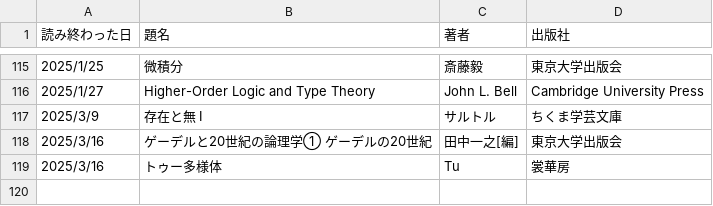
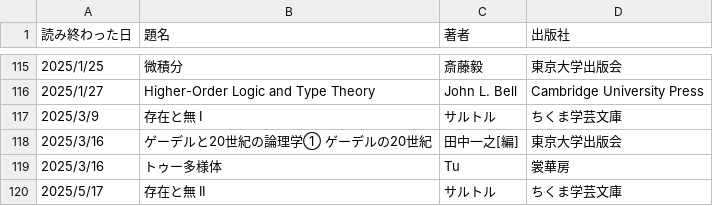
Before and after one commit to KewaOtonaki/ReadBooks, a CSV file: books_I_read.csv, drawn as a sheet; only a part is shown, gaps mark what is left out; the diff names each change by its address in the sheet, - before the commit and + after, or states it on an @@ line.

Commit message:
Update books_I_read.csv

```diff
--- a/books_I_read.csv
+++ b/books_I_read.csv
+row 120: 2025/5/17 | 存在と無 II | サルトル | ちくま学芸文庫
```
